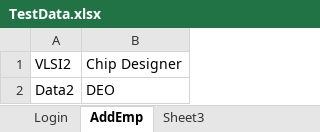
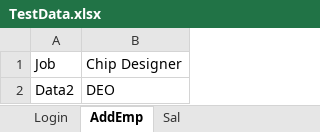
Before and after one commit to GvvPrasad/Basic_Framework_Structure, an Excel workbook: Excel_File/TestData.xlsx, sheet AddEmp, drawn as a sheet; values as stored, in another font and other column widths than the file's, no borders; the diff names each change by its address in the sheet, - before the commit and + after, or states it on an @@ line.

```diff
--- a/Excel_File/TestData.xlsx (sheet AddEmp)
+++ b/Excel_File/TestData.xlsx (sheet AddEmp)
-sheet tab: Sheet3
+sheet tab: Sal
-A1: VLSI2
+A1: Job
```
Also changed, not shown: sheet Sal, 6 other files.
